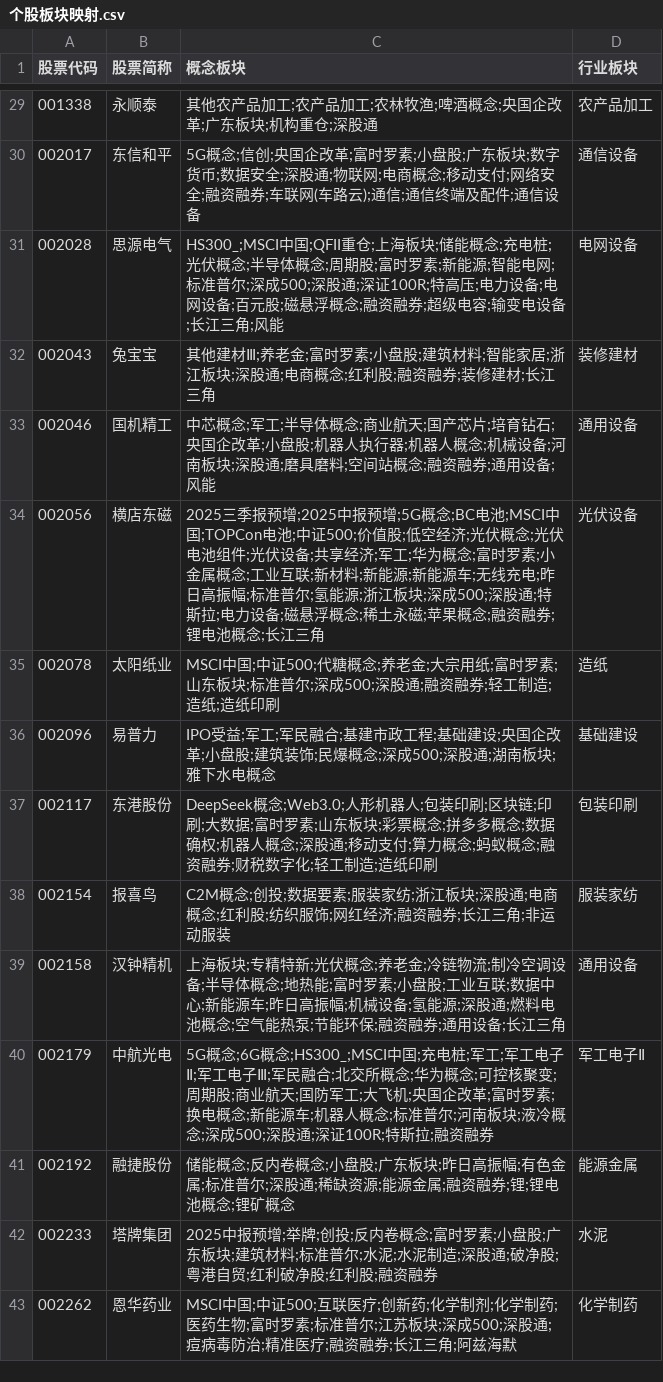
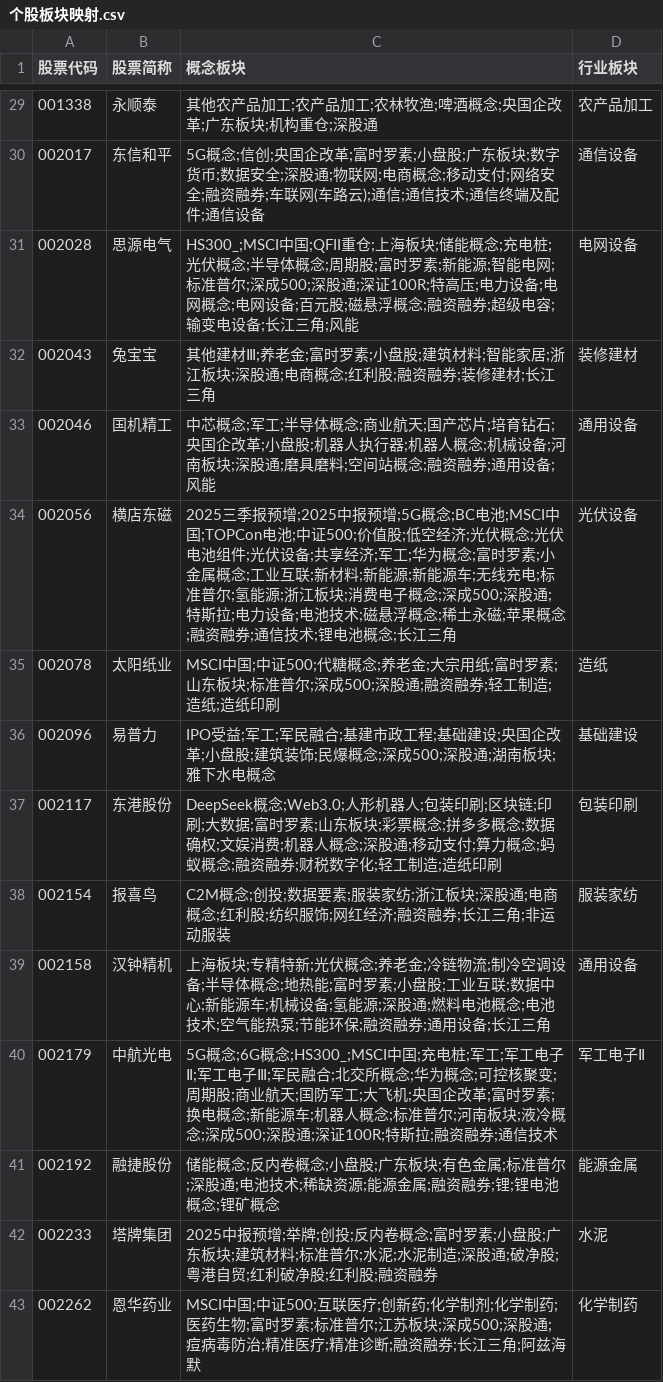
Before and after one commit to ohyes768/dividend-select, a CSV file: data/个股板块映射.csv, drawn as a sheet; only a part is shown, gaps mark what is left out; the diff covers the shown part only.

```diff
--- a/data/个股板块映射.csv
+++ b/data/个股板块映射.csv
@@ -29,15 +29,15 @@
 001338,永顺泰,其他农产品加工;农产品加工;农林牧渔;啤酒概念;央国企改革;广东板块;机构重仓;深股通,农产品加工
-002017,东信和平,5G概念;信创;央国企改革;富时罗素;小盘股;广东板块;数字货币;数据安全;深股通;物联网;电商概念;移动支付;网络安全;融资融券;车联网(车路云);通信;通信终端及配件;通信设备,通信设备
-002028,思源电气,HS300_;MSCI中国;QFII重仓;上海板块;储能概念;充电桩;光伏概念;半导体概念;周期股;富时罗素;新能源;智能电网;标准普尔;深成500;深股通;深证100R;特高压;电力设备;电网设备;百元股;磁悬浮概念;融资融券;超级电容;输变电设备;长江三角;风能,电网设备
+002017,东信和平,5G概念;信创;央国企改革;富时罗素;小盘股;广东板块;数字货币;数据安全;深股通;物联网;电商概念;移动支付;网络安全;融资融券;车联网(车路云);通信;通信技术;通信终端及配件;通信设备,通信设备
+002028,思源电气,HS300_;MSCI中国;QFII重仓;上海板块;储能概念;充电桩;光伏概念;半导体概念;周期股;富时罗素;新能源;智能电网;标准普尔;深成500;深股通;深证100R;特高压;电力设备;电网概念;电网设备;百元股;磁悬浮概念;融资融券;超级电容;输变电设备;长江三角;风能,电网设备
 002043,兔宝宝,其他建材Ⅲ;养老金;富时罗素;小盘股;建筑材料;智能家居;浙江板块;深股通;电商概念;红利股;融资融券;装修建材;长江三角,装修建材
 002046,国机精工,中芯概念;军工;半导体概念;商业航天;国产芯片;培育钻石;央国企改革;小盘股;机器人执行器;机器人概念;机械设备;河南板块;深股通;磨具磨料;空间站概念;融资融券;通用设备;风能,通用设备
-002056,横店东磁,2025三季报预增;2025中报预增;5G概念;BC电池;MSCI中国;TOPCon电池;中证500;价值股;低空经济;光伏概念;光伏电池组件;光伏设备;共享经济;军工;华为概念;富时罗素;小金属概念;工业互联;新材料;新能源;新能源车;无线充电;昨日高振幅;标准普尔;氢能源;浙江板块;深成500;深股通;特斯拉;电力设备;磁悬浮概念;稀土永磁;苹果概念;融资融券;锂电池概念;长江三角,光伏设备
+002056,横店东磁,2025三季报预增;2025中报预增;5G概念;BC电池;MSCI中国;TOPCon电池;中证500;价值股;低空经济;光伏概念;光伏电池组件;光伏设备;共享经济;军工;华为概念;富时罗素;小金属概念;工业互联;新材料;新能源;新能源车;无线充电;标准普尔;氢能源;浙江板块;消费电子概念;深成500;深股通;特斯拉;电力设备;电池技术;磁悬浮概念;稀土永磁;苹果概念;融资融券;通信技术;锂电池概念;长江三角,光伏设备
 002078,太阳纸业,MSCI中国;中证500;代糖概念;养老金;大宗用纸;富时罗素;山东板块;标准普尔;深成500;深股通;融资融券;轻工制造;造纸;造纸印刷,造纸
 002096,易普力,IPO受益;军工;军民融合;基建市政工程;基础建设;央国企改革;小盘股;建筑装饰;民爆概念;深成500;深股通;湖南板块;雅下水电概念,基础建设
-002117,东港股份,DeepSeek概念;Web3.0;人形机器人;包装印刷;区块链;印刷;大数据;富时罗素;山东板块;彩票概念;拼多多概念;数据确权;机器人概念;深股通;移动支付;算力概念;蚂蚁概念;融资融券;财税数字化;轻工制造;造纸印刷,包装印刷
+002117,东港股份,DeepSeek概念;Web3.0;人形机器人;包装印刷;区块链;印刷;大数据;富时罗素;山东板块;彩票概念;拼多多概念;数据确权;文娱消费;机器人概念;深股通;移动支付;算力概念;蚂蚁概念;融资融券;财税数字化;轻工制造;造纸印刷,包装印刷
 002154,报喜鸟,C2M概念;创投;数据要素;服装家纺;浙江板块;深股通;电商概念;红利股;纺织服饰;网红经济;融资融券;长江三角;非运动服装,服装家纺
-002158,汉钟精机,上海板块;专精特新;光伏概念;养老金;冷链物流;制冷空调设备;半导体概念;地热能;富时罗素;小盘股;工业互联;数据中心;新能源车;昨日高振幅;机械设备;氢能源;深股通;燃料电池概念;空气能热泵;节能环保;融资融券;通用设备;长江三角,通用设备
-002179,中航光电,5G概念;6G概念;HS300_;MSCI中国;充电桩;军工;军工电子Ⅱ;军工电子Ⅲ;军民融合;北交所概念;华为概念;可控核聚变;周期股;商业航天;国防军工;大飞机;央国企改革;富时罗素;换电概念;新能源车;机器人概念;标准普尔;河南板块;液冷概念;深成500;深股通;深证100R;特斯拉;融资融券,军工电子Ⅱ
-002192,融捷股份,储能概念;反内卷概念;小盘股;广东板块;昨日高振幅;有色金属;标准普尔;深股通;稀缺资源;能源金属;融资融券;锂;锂电池概念;锂矿概念,能源金属
+002158,汉钟精机,上海板块;专精特新;光伏概念;养老金;冷链物流;制冷空调设备;半导体概念;地热能;富时罗素;小盘股;工业互联;数据中心;新能源车;机械设备;氢能源;深股通;燃料电池概念;电池技术;空气能热泵;节能环保;融资融券;通用设备;长江三角,通用设备
+002179,中航光电,5G概念;6G概念;HS300_;MSCI中国;充电桩;军工;军工电子Ⅱ;军工电子Ⅲ;军民融合;北交所概念;华为概念;可控核聚变;周期股;商业航天;国防军工;大飞机;央国企改革;富时罗素;换电概念;新能源车;机器人概念;标准普尔;河南板块;液冷概念;深成500;深股通;深证100R;特斯拉;融资融券;通信技术,军工电子Ⅱ
+002192,融捷股份,储能概念;反内卷概念;小盘股;广东板块;有色金属;标准普尔;深股通;电池技术;稀缺资源;能源金属;融资融券;锂;锂电池概念;锂矿概念,能源金属
 002233,塔牌集团,2025中报预增;举牌;创投;反内卷概念;富时罗素;小盘股;广东板块;建筑材料;标准普尔;水泥;水泥制造;深股通;破净股;粤港自贸;红利破净股;红利股;融资融券,水泥
-002262,恩华药业,MSCI中国;中证500;互联医疗;创新药;化学制剂;化学制药;医药生物;富时罗素;标准普尔;江苏板块;深成500;深股通;痘病毒防治;精准医疗;融资融券;长江三角;阿兹海默,化学制药
+002262,恩华药业,MSCI中国;中证500;互联医疗;创新药;化学制剂;化学制药;医药生物;富时罗素;标准普尔;江苏板块;深成500;深股通;痘病毒防治;精准医疗;精准诊断;融资融券;长江三角;阿兹海默,化学制药
```
Also changed, not shown: 82 edited cells elsewhere in this file, data/股票分红次数汇总.csv, 9 other files.
